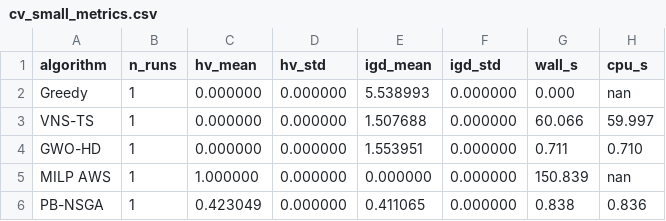
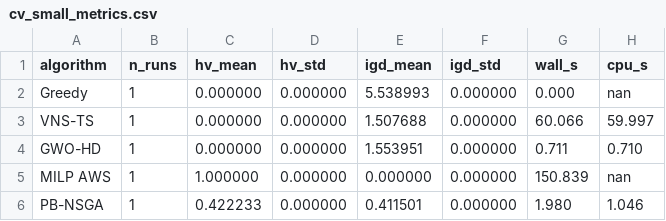
Before and after one commit to letangphuquy/cita26-drnd-flood-relief-central-vn, a CSV file: results/exp1/v2/cv_small_metrics.csv, drawn as a sheet.

```diff
--- a/results/exp1/v2/cv_small_metrics.csv
+++ b/results/exp1/v2/cv_small_metrics.csv
@@ -5,2 +5,2 @@ GWO-HD,1,0.000000,0.000000,1.553951,0.000000,0.711,0.710
 MILP AWS,1,1.000000,0.000000,0.000000,0.000000,150.839,nan
-PB-NSGA,1,0.423049,0.000000,0.411065,0.000000,0.838,0.836
+PB-NSGA,1,0.422233,0.000000,0.411501,0.000000,1.980,1.046
```
Also changed, not shown: 1 other file.
